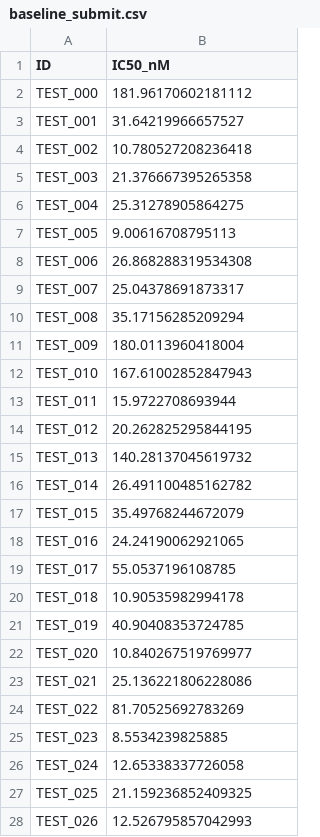
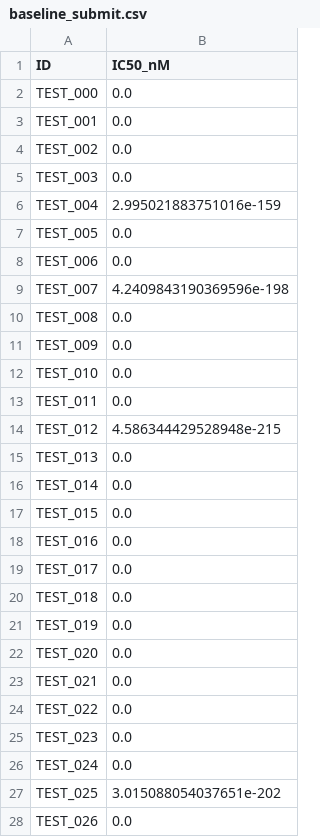
Before and after one commit to hajinie/mqubit, a CSV file: dacon/open/baseline_submit.csv, drawn as a sheet; only a part is shown; the diff covers the shown part only.

Commit message:
submit_ready

```diff
--- a/dacon/open/baseline_submit.csv
+++ b/dacon/open/baseline_submit.csv
@@ -1,28 +1,28 @@
 ID,IC50_nM
-TEST_000,181.96170602181112
-TEST_001,31.64219966657527
-TEST_002,10.780527208236418
-TEST_003,21.376667395265358
-TEST_004,25.31278905864275
-TEST_005,9.00616708795113
-TEST_006,26.868288319534308
-TEST_007,25.04378691873317
-TEST_008,35.17156285209294
-TEST_009,180.0113960418004
-TEST_010,167.61002852847943
-TEST_011,15.9722708693944
-TEST_012,20.262825295844195
-TEST_013,140.28137045619732
-TEST_014,26.491100485162782
-TEST_015,35.49768244672079
-TEST_016,24.24190062921065
-TEST_017,55.0537196108785
-TEST_018,10.90535982994178
-TEST_019,40.90408353724785
-TEST_020,10.840267519769977
-TEST_021,25.136221806228086
-TEST_022,81.70525692783269
-TEST_023,8.5534239825885
-TEST_024,12.65338337726058
-TEST_025,21.159236852409325
-TEST_026,12.526795857042993
+TEST_000,0.0
+TEST_001,0.0
+TEST_002,0.0
+TEST_003,0.0
+TEST_004,2.995021883751016e-159
+TEST_005,0.0
+TEST_006,0.0
+TEST_007,4.2409843190369596e-198
+TEST_008,0.0
+TEST_009,0.0
+TEST_010,0.0
+TEST_011,0.0
+TEST_012,4.586344429528948e-215
+TEST_013,0.0
+TEST_014,0.0
+TEST_015,0.0
+TEST_016,0.0
+TEST_017,0.0
+TEST_018,0.0
+TEST_019,0.0
+TEST_020,0.0
+TEST_021,0.0
+TEST_022,0.0
+TEST_023,0.0
+TEST_024,0.0
+TEST_025,3.015088054037651e-202
+TEST_026,0.0
```
Also changed, not shown: 86 edited cells elsewhere in this file, 2 other files.
